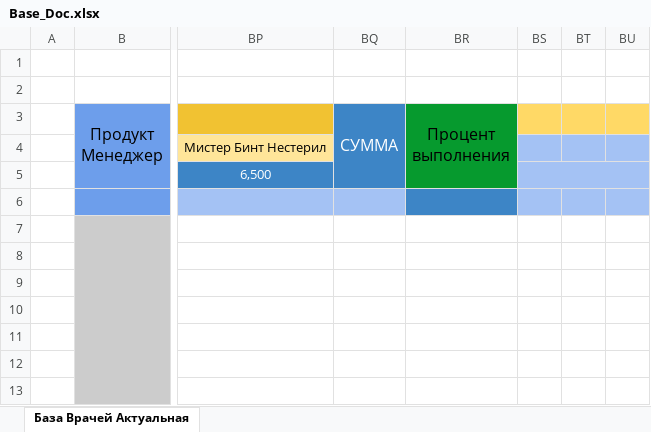
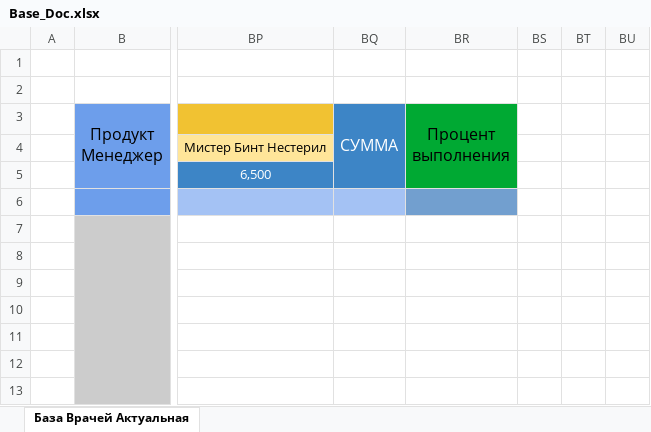
Before and after one commit to MrShokh4346/pharmacy, an Excel workbook: app/report/Base_Doc.xlsx, sheet База Врачей Актуальная, drawn as a sheet; only a part is shown, gaps mark what is left out; values as stored, in another font and other column widths than the file's, no borders; conditional formats not drawn; the diff names each change by its address in the sheet, - before the commit and + after, or states it on an @@ line.

```diff
--- a/app/report/Base_Doc.xlsx (sheet База Врачей Актуальная)
+++ b/app/report/Base_Doc.xlsx (sheet База Врачей Актуальная)
-BS3:BU3 fill: #FFD966
+BS3:BU3 fill: none
-BS4:BU6 fill: #A4C2F4
+BS4:BU6 fill: none
-BS5:BU5 merged
-BR6 fill: #3D85C6
+BR6 fill: #729FCF
```
Also changed, not shown: hidden cells, app/report/base_doctor.xlsx, app/report/report.xlsx, 5 other files.
